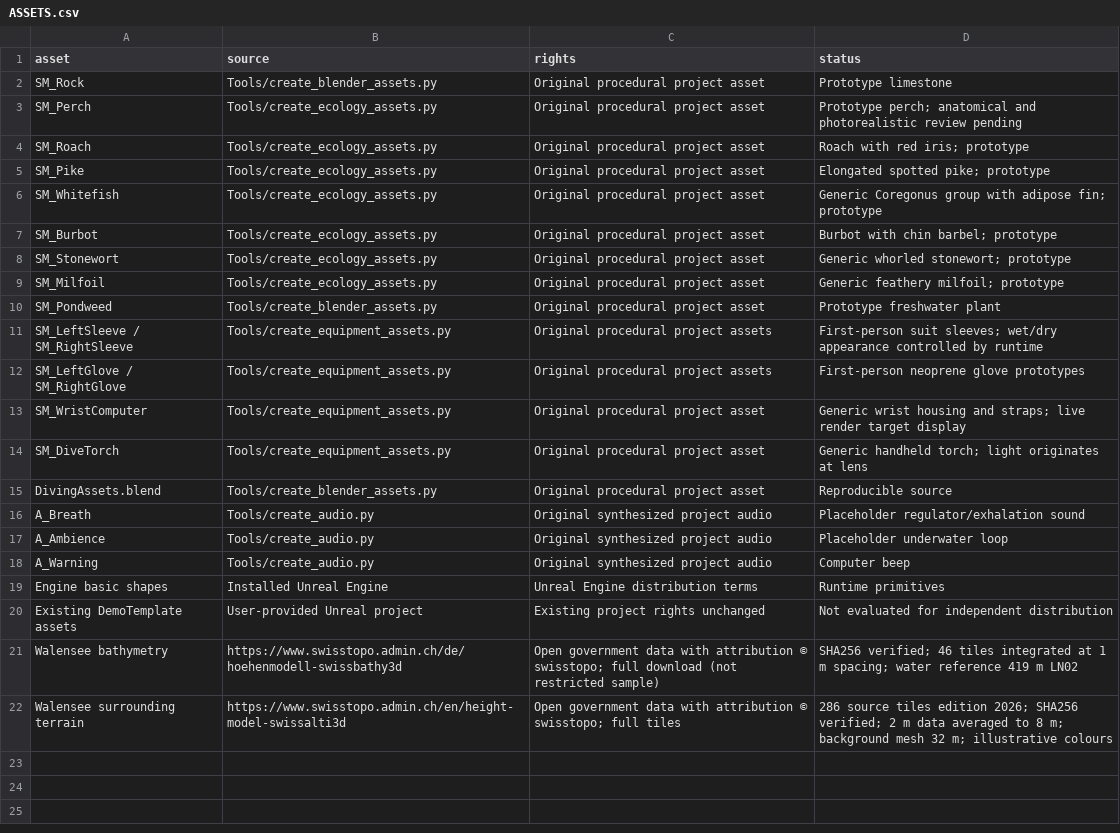
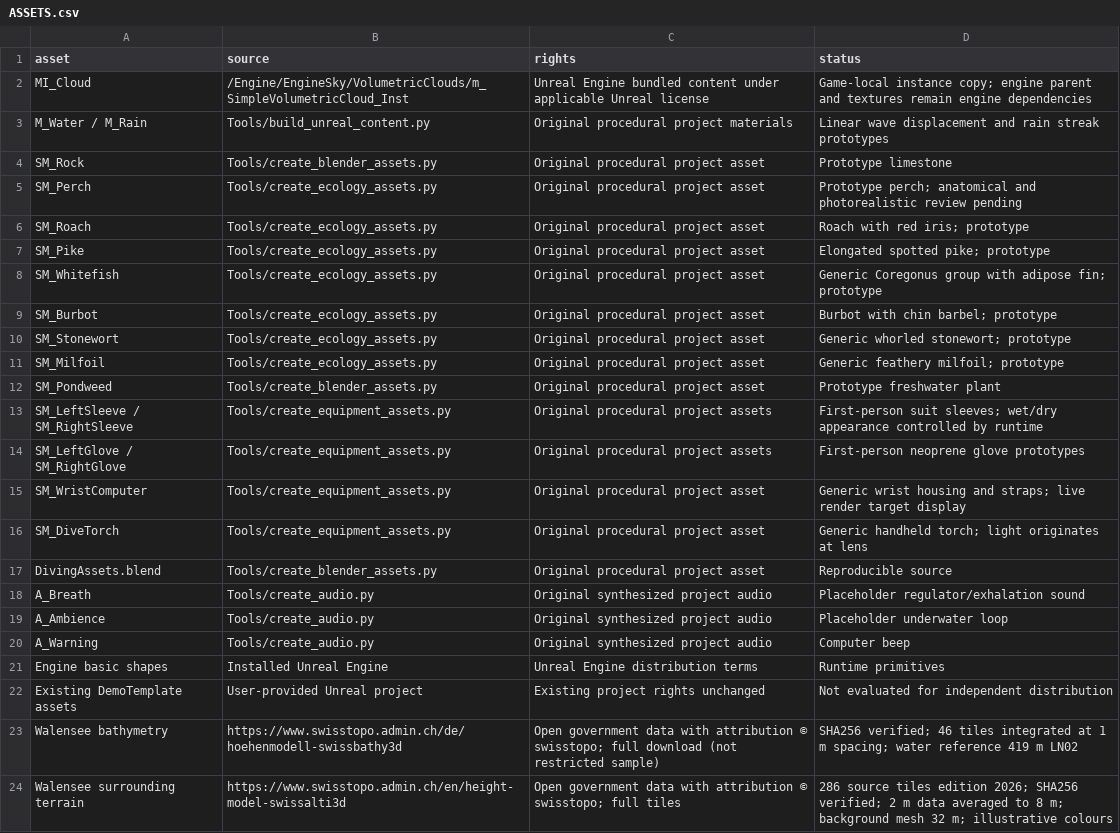
Before and after one commit to aeberhardhsr/dive-simulator, a CSV file: Documentation/ASSETS.csv, drawn as a sheet; the diff names each change by its address in the sheet, - before the commit and + after, or states it on an @@ line.

Commit message:
Add coupled water waves, configurable weather and thermocline profiles

```diff
--- a/Documentation/ASSETS.csv
+++ b/Documentation/ASSETS.csv
+row 2: MI_Cloud | /Engine/EngineSky/VolumetricClouds/m_SimpleVolumetricCloud_Inst | Unreal Engine bundled content under applicable Unreal license | Game-local instance copy; engine parent and textures remain engine dependencies
+row 3: M_Water / M_Rain | Tools/build_unreal_content.py | Original procedural project materials | Linear wave displacement and rain streak prototypes
```
Also changed, not shown: 22 other files.
